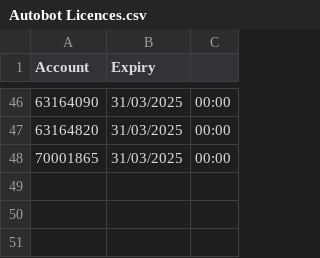
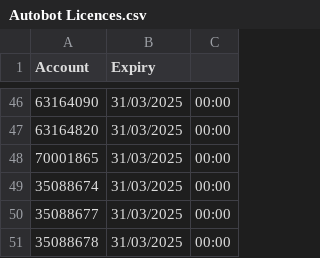
Before and after one commit to JackTheJam/licences, a CSV file: Autobot Licences.csv, drawn as a sheet; only a part is shown, gaps mark what is left out.

Commit message:
Update Autobot Licences.csv

```diff
--- a/Autobot Licences.csv
+++ b/Autobot Licences.csv
@@ -48 +48,4 @@ Account,Expiry
 70001865,31/03/2025,00:00
+35088674,31/03/2025,00:00
+35088677,31/03/2025,00:00
+35088678,31/03/2025,00:00
```
